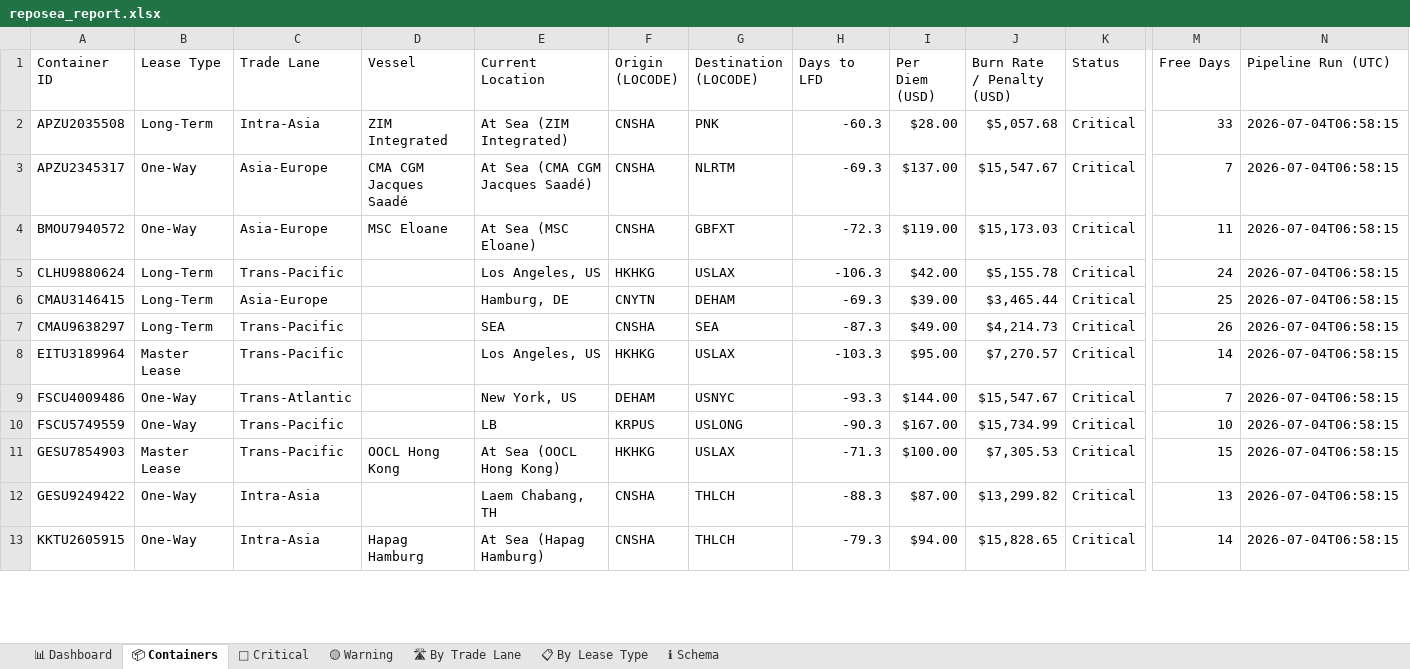
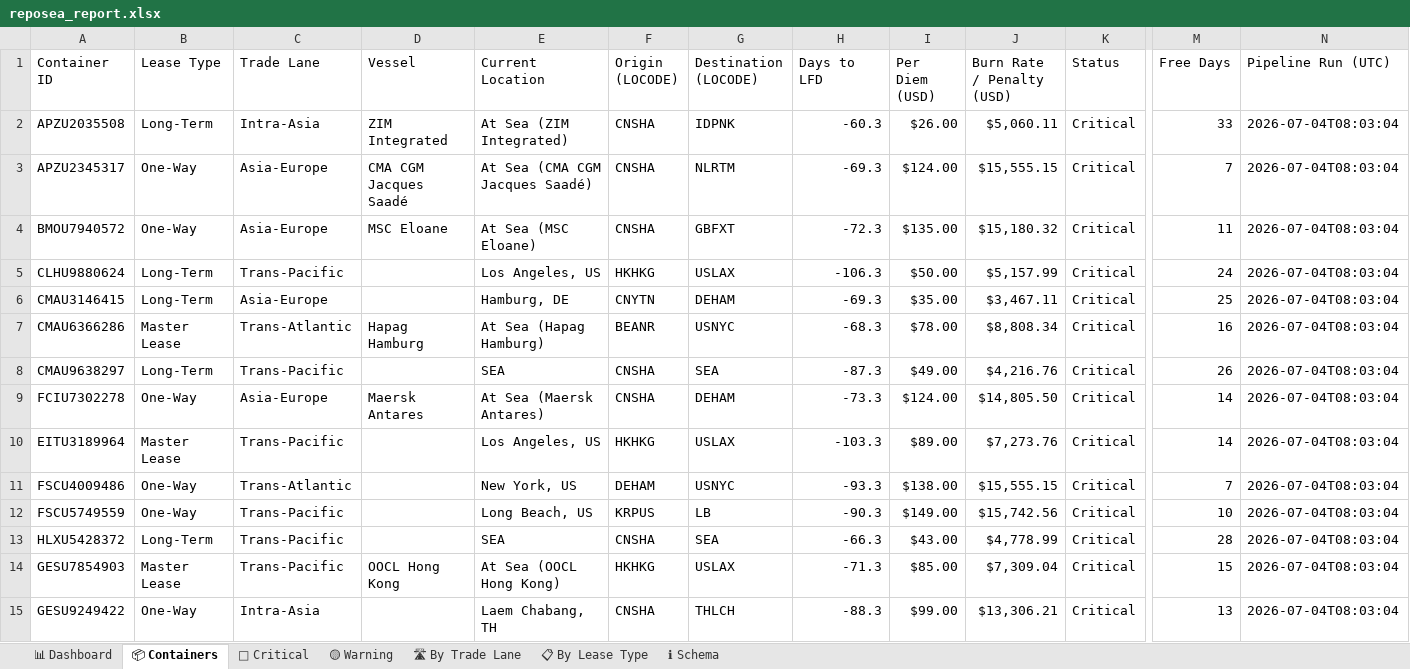
Before and after one commit to rahulmistry18/Reposea_container_optimizer, an Excel workbook: data/exports/reposea_report.xlsx, sheet 📦 Containers, drawn as a sheet; only a part is shown, gaps mark what is left out; values as stored, in another font and other column widths than the file's, no cell formats; table styles not drawn; removed rows and columns are numbered as before the commit, all else as after; rows hold the shown columns only; the diff covers the shown part only; the diff names each change by its address in the sheet, - before the commit and + after, or states it on an @@ line.

Commit message:
chore(data): pipeline run 2026-07-04T00:03:06Z [skip ci]

```diff
--- a/data/exports/reposea_report.xlsx (sheet 📦 Containers)
+++ b/data/exports/reposea_report.xlsx (sheet 📦 Containers)
-G2 (Destination (LOCODE)): PNK
+G2 (Destination (LOCODE)): IDPNK
-I2 (Per Diem (USD)): $28.00
+I2 (Per Diem (USD)): $26.00
-J2 (Burn Rate / Penalty (USD)): $5,057.68
+J2 (Burn Rate / Penalty (USD)): $5,060.11
-N2:N6 (Pipeline Run (UTC)): 2026-07-04T06:58:15
+N2:N6 (Pipeline Run (UTC)): 2026-07-04T08:03:04
-I3 (Per Diem (USD)): $137.00
+I3 (Per Diem (USD)): $124.00
-J3 (Burn Rate / Penalty (USD)): $15,547.67
+J3 (Burn Rate / Penalty (USD)): $15,555.15
-I4 (Per Diem (USD)): $119.00
+I4 (Per Diem (USD)): $135.00
-J4 (Burn Rate / Penalty (USD)): $15,173.03
+J4 (Burn Rate / Penalty (USD)): $15,180.32
-I5 (Per Diem (USD)): $42.00
+I5 (Per Diem (USD)): $50.00
-J5 (Burn Rate / Penalty (USD)): $5,155.78
+J5 (Burn Rate / Penalty (USD)): $5,157.99
-I6 (Per Diem (USD)): $39.00
+I6 (Per Diem (USD)): $35.00
-J6 (Burn Rate / Penalty (USD)): $3,465.44
+J6 (Burn Rate / Penalty (USD)): $3,467.11
+row 7: CMAU6366286 | Master Lease | Trans-Atlantic | Hapag Hamburg | At Sea (Hapag Hamburg) | BEANR | USNYC | -68.3 | $78.00 | $8,808.34 | Critical | 16 | 2026-07-04T08:03:04
-J8 (Burn Rate / Penalty (USD)): $4,214.73
+J8 (Burn Rate / Penalty (USD)): $4,216.76
-N8 (Pipeline Run (UTC)): 2026-07-04T06:58:15
+N8 (Pipeline Run (UTC)): 2026-07-04T08:03:04
+row 9: FCIU7302278 | One-Way | Asia-Europe | Maersk Antares | At Sea (Maersk Antares) | CNSHA | DEHAM | -73.3 | $124.00 | $14,805.50 | Critical | 14 | 2026-07-04T08:03:04
-I10 (Per Diem (USD)): $95.00
+I10 (Per Diem (USD)): $89.00
-J10 (Burn Rate / Penalty (USD)): $7,270.57
+J10 (Burn Rate / Penalty (USD)): $7,273.76
-N10:N12 (Pipeline Run (UTC)): 2026-07-04T06:58:15
+N10:N12 (Pipeline Run (UTC)): 2026-07-04T08:03:04
-I11 (Per Diem (USD)): $144.00
+I11 (Per Diem (USD)): $138.00
-J11 (Burn Rate / Penalty (USD)): $15,547.67
+J11 (Burn Rate / Penalty (USD)): $15,555.15
-E12 (Current Location): LB
+E12 (Current Location): Long Beach, US
-G12 (Destination (LOCODE)): USLONG
+G12 (Destination (LOCODE)): LB
-I12 (Per Diem (USD)): $167.00
+I12 (Per Diem (USD)): $149.00
-J12 (Burn Rate / Penalty (USD)): $15,734.99
+J12 (Burn Rate / Penalty (USD)): $15,742.56
+row 13: HLXU5428372 | Long-Term | Trans-Pacific |  | SEA | CNSHA | SEA | -66.3 | $43.00 | $4,778.99 | Critical | 28 | 2026-07-04T08:03:04
-I14 (Per Diem (USD)): $100.00
+I14 (Per Diem (USD)): $85.00
-J14 (Burn Rate / Penalty (USD)): $7,305.53
+J14 (Burn Rate / Penalty (USD)): $7,309.04
-N14:N15 (Pipeline Run (UTC)): 2026-07-04T06:58:15
+N14:N15 (Pipeline Run (UTC)): 2026-07-04T08:03:04
-I15 (Per Diem (USD)): $87.00
+I15 (Per Diem (USD)): $99.00
-J15 (Burn Rate / Penalty (USD)): $13,299.82
+J15 (Burn Rate / Penalty (USD)): $13,306.21
-row 13: KKTU2605915 | One-Way | Intra-Asia | Hapag Hamburg | At Sea (Hapag Hamburg) | CNSHA | THLCH | -79.3 | $94.00 | $15,828.65 | Critical | 14 | 2026-07-04T06:58:15
```
Also changed, not shown: 7 added rows, 9 removed rows and 48 edited cells elsewhere in this sheet, sheet 🔴 Critical, sheet 🛣 By Trade Lane, sheet 📊 Dashboard, sheet 📋 By Lease Type, cell formats, 7 other files.
